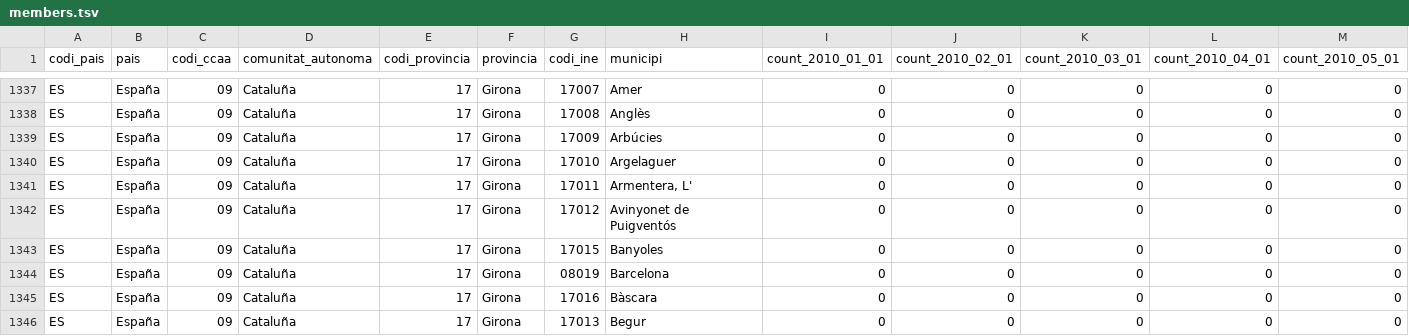
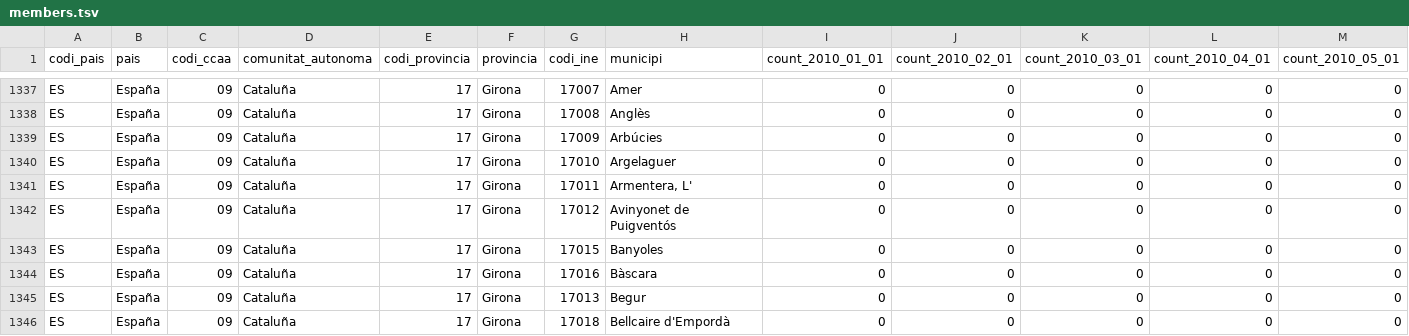
Before and after one commit to Som-Energia/somenergia-opendata, a TSV file: data/metrics/members.tsv, drawn as a sheet; only a part is shown, gaps mark what is left out; the shorter side is filled out with more unchanged rows; rows hold the shown columns only; the diff names each change by its address in the sheet, - before the commit and + after, or states it on an @@ line.

Commit message:
Update members.tsv

```diff
--- a/data/metrics/members.tsv
+++ b/data/metrics/members.tsv
-row 1344: ES | España | 09 | Cataluña | 17 | Girona | 08019 | Barcelona | 0 | 0 | 0 | 0 | 0
```
